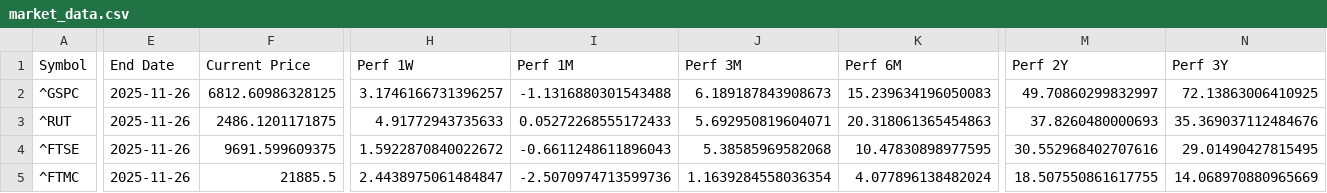
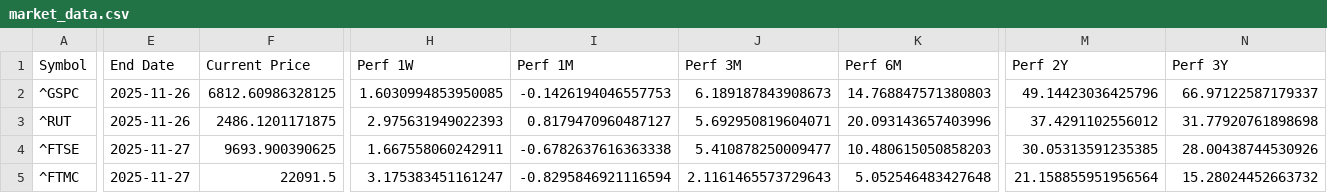
Before and after one commit to Kasim81/market_dash_auto, a CSV file: data/market_data.csv, drawn as a sheet; only a part is shown, gaps mark what is left out; the diff covers the shown part only; the diff names each change by its address in the sheet, - before the commit and + after, or states it on an @@ line.

```diff
--- a/data/market_data.csv
+++ b/data/market_data.csv
-H2 (Perf 1W): 3.1746166731396257
+H2 (Perf 1W): 1.6030994853950085
-I2 (Perf 1M): -1.1316880301543488
+I2 (Perf 1M): -0.1426194046557753
-K2 (Perf 6M): 15.239634196050083
+K2 (Perf 6M): 14.768847571380803
-M2 (Perf 2Y): 49.70860299832997
+M2 (Perf 2Y): 49.14423036425796
-N2 (Perf 3Y): 72.13863006410925
+N2 (Perf 3Y): 66.97122587179337
-H3 (Perf 1W): 4.91772943735633
+H3 (Perf 1W): 2.975631949022393
-I3 (Perf 1M): 0.05272268555172433
+I3 (Perf 1M): 0.8179470960487127
-K3 (Perf 6M): 20.318061365454863
+K3 (Perf 6M): 20.093143657403996
-M3 (Perf 2Y): 37.8260480000693
+M3 (Perf 2Y): 37.4291102556012
-N3 (Perf 3Y): 35.369037112484676
+N3 (Perf 3Y): 31.77920761898698
-E4:E5 (End Date): 2025-11-26
+E4:E5 (End Date): 2025-11-27
-F4 (Current Price): 9691.599609375
+F4 (Current Price): 9693.900390625
-H4 (Perf 1W): 1.5922870840022672
+H4 (Perf 1W): 1.667558060242911
-I4 (Perf 1M): -0.6611248611896043
+I4 (Perf 1M): -0.6782637616363338
-J4 (Perf 3M): 5.38585969582068
+J4 (Perf 3M): 5.410878250009477
-K4 (Perf 6M): 10.47830898977595
+K4 (Perf 6M): 10.480615050858203
-M4 (Perf 2Y): 30.552968402707616
+M4 (Perf 2Y): 30.05313591235385
-N4 (Perf 3Y): 29.01490427815495
+N4 (Perf 3Y): 28.00438744530926
-F5 (Current Price): 21885.5
+F5 (Current Price): 22091.5
-H5 (Perf 1W): 2.4438975061484847
+H5 (Perf 1W): 3.175383451161247
-I5 (Perf 1M): -2.5070974713599736
+I5 (Perf 1M): -0.8295846921116594
-J5 (Perf 3M): 1.1639284558036354
+J5 (Perf 3M): 2.1161465573729643
-K5 (Perf 6M): 4.077896138482024
+K5 (Perf 6M): 5.052546483427648
-M5 (Perf 2Y): 18.507550861617755
+M5 (Perf 2Y): 21.158855951956564
-N5 (Perf 3Y): 14.068970880965669
+N5 (Perf 3Y): 15.28024452663732
```
Also changed, not shown: 84 edited cells elsewhere in this file.
